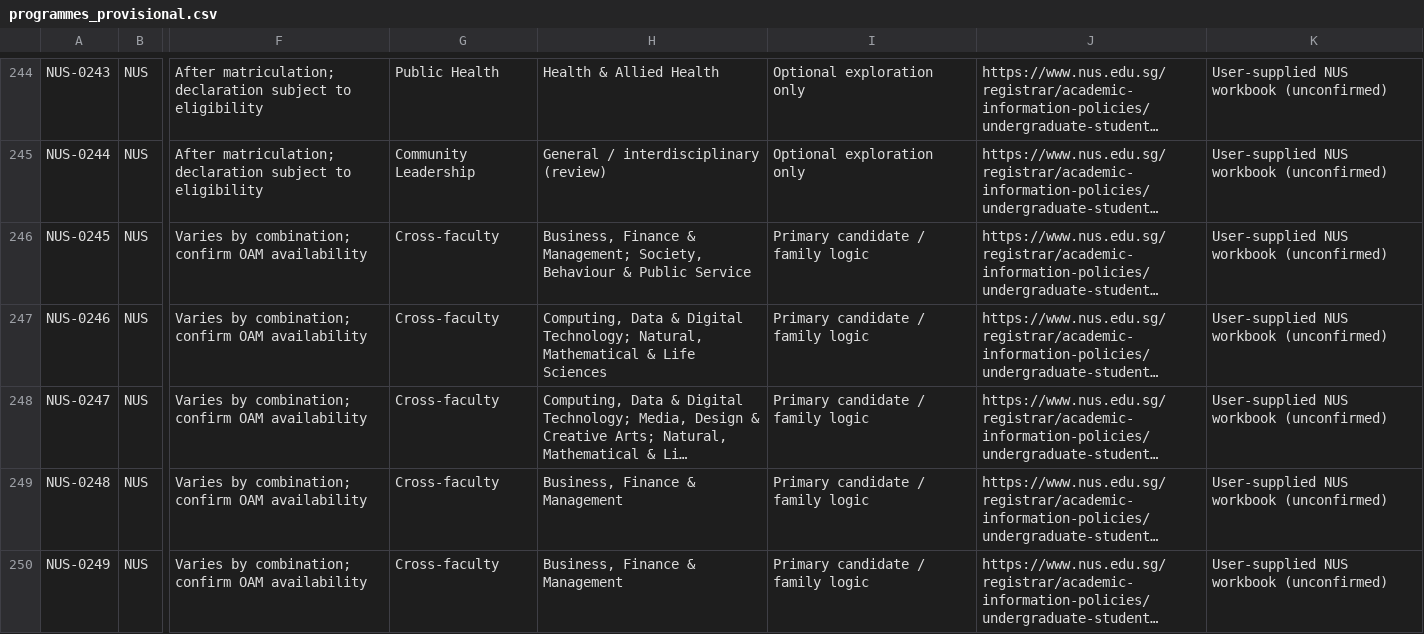
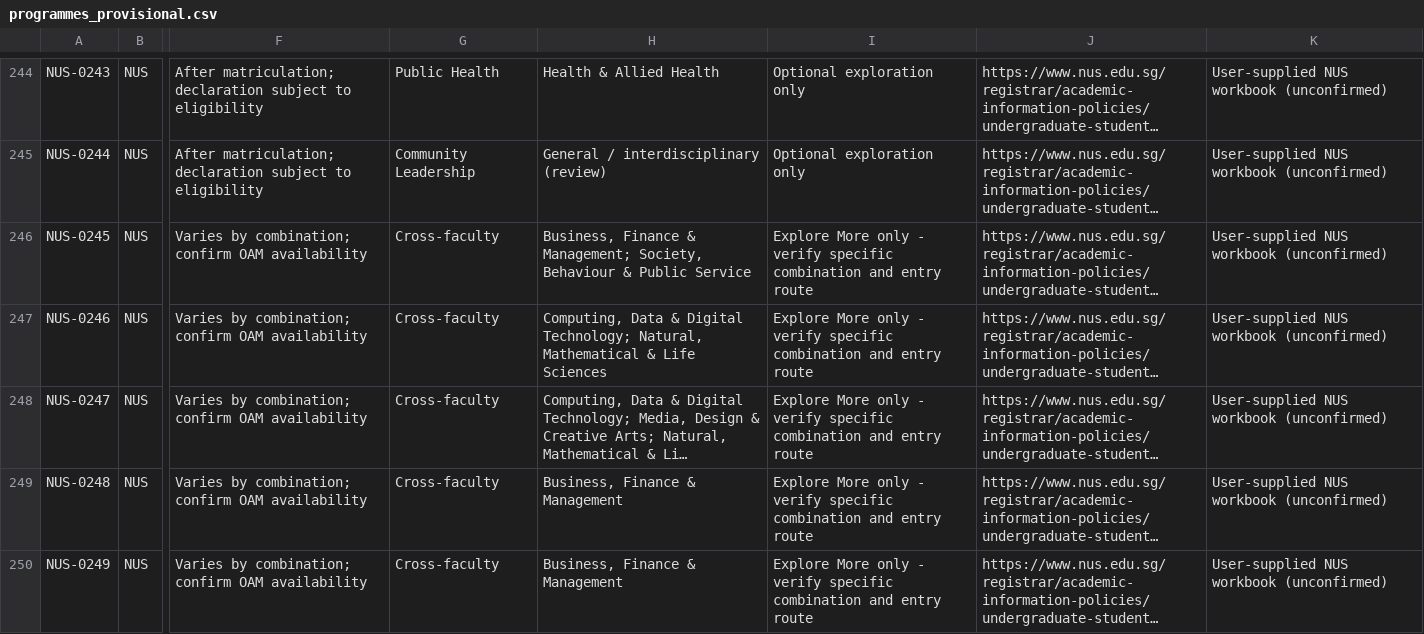
Before and after one commit to youaremyhero/Singapore-Dream-Major-Quiz, a CSV file: data/programmes_provisional.csv, drawn as a sheet; only a part is shown, gaps mark what is left out; long unchanged cells end in …; the diff covers the shown part only; the diff names each change by its address in the sheet, - before the commit and + after, or states it on an @@ line.

Commit message:
data: enforce Explore More on NUS DDPs and archive discontinued BBA supplemental programmes

```diff
--- a/data/programmes_provisional.csv
+++ b/data/programmes_provisional.csv
-I246:I250: Primary candidate / family logic
+I246:I250: Explore More only - verify specific combination and entry route
```
Also changed, not shown: 7 edited cells elsewhere in this file.
